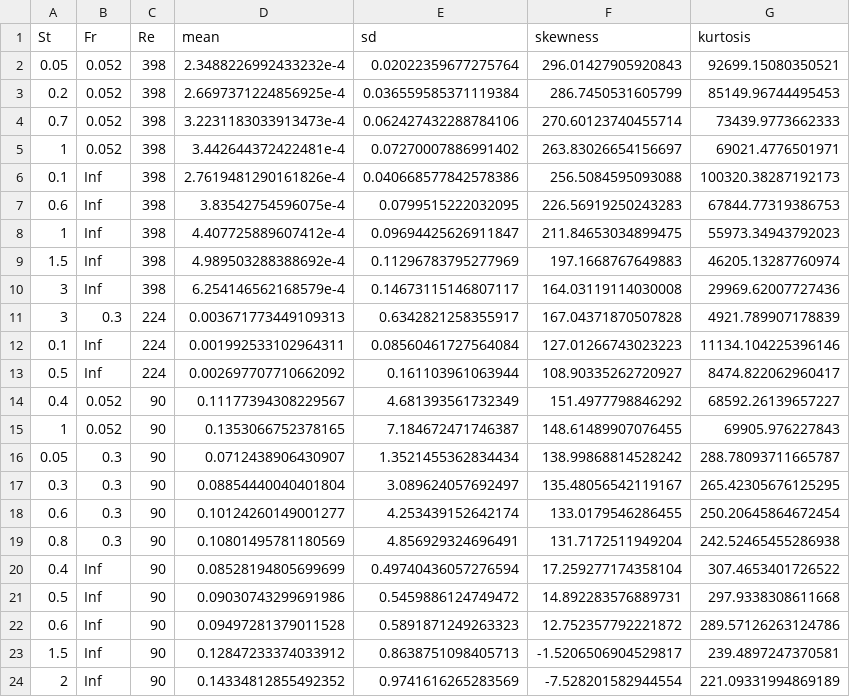
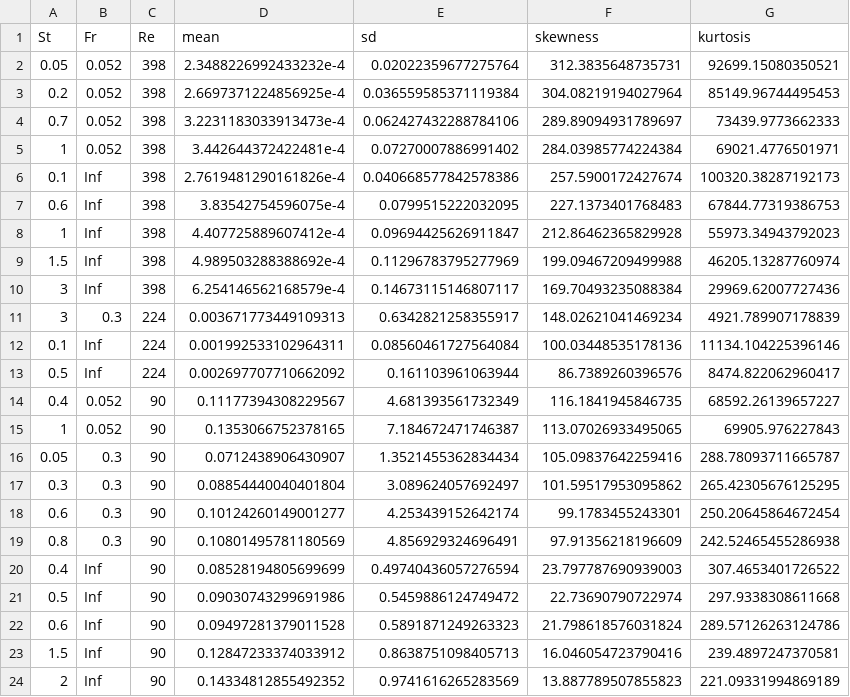
Before and after one commit to avaexelbirt/STA-325-Case-Study, a CSV file: Data/data-test-final.csv, drawn as a sheet.

```diff
--- a/Data/data-test-final.csv
+++ b/Data/data-test-final.csv
@@ -1,24 +1,24 @@
 St,Fr,Re,mean,sd,skewness,kurtosis
-0.05,0.052,398,2.3488226992433232e-4,0.02022359677275764,296.01427905920843,92699.15080350521
-0.2,0.052,398,2.6697371224856925e-4,0.036559585371119384,286.7450531605799,85149.96744495453
-0.7,0.052,398,3.2231183033913473e-4,0.062427432288784106,270.60123740455714,73439.9773662333
-1,0.052,398,3.442644372422481e-4,0.07270007886991402,263.83026654156697,69021.4776501971
-0.1,Inf,398,2.7619481290161826e-4,0.040668577842578386,256.5084595093088,100320.38287192173
-0.6,Inf,398,3.83542754596075e-4,0.0799515222032095,226.56919250243283,67844.77319386753
-1,Inf,398,4.407725889607412e-4,0.09694425626911847,211.84653034899475,55973.34943792023
-1.5,Inf,398,4.989503288388692e-4,0.11296783795277969,197.1668767649883,46205.13287760974
-3,Inf,398,6.254146562168579e-4,0.14673115146807117,164.03119114030008,29969.62007727436
-3,0.3,224,0.003671773449109313,0.6342821258355917,167.04371870507828,4921.789907178839
-0.1,Inf,224,0.001992533102964311,0.08560461727564084,127.01266743023223,11134.104225396146
-0.5,Inf,224,0.002697707710662092,0.161103961063944,108.90335262720927,8474.822062960417
-0.4,0.052,90,0.11177394308229567,4.681393561732349,151.4977798846292,68592.26139657227
-1,0.052,90,0.1353066752378165,7.184672471746387,148.61489907076455,69905.976227843
-0.05,0.3,90,0.0712438906430907,1.3521455362834434,138.99868814528242,288.78093711665787
-0.3,0.3,90,0.08854440040401804,3.089624057692497,135.48056542119167,265.42305676125295
-0.6,0.3,90,0.10124260149001277,4.253439152642174,133.0179546286455,250.20645864672454
-0.8,0.3,90,0.10801495781180569,4.856929324696491,131.7172511949204,242.52465455286938
-0.4,Inf,90,0.08528194805699699,0.49740436057276594,17.259277174358104,307.4653401726522
-0.5,Inf,90,0.09030743299691986,0.5459886124749472,14.892283576889731,297.9338308611668
-0.6,Inf,90,0.09497281379011528,0.5891871249263323,12.752357792221872,289.57126263124786
-1.5,Inf,90,0.12847233374033912,0.8638751098405713,-1.5206506904529817,239.4897247370581
-2,Inf,90,0.14334812855492352,0.9741616265283569,-7.528201582944554,221.09331994869189
+0.05,0.052,398,2.3488226992433232e-4,0.02022359677275764,312.3835648735731,92699.15080350521
+0.2,0.052,398,2.6697371224856925e-4,0.036559585371119384,304.08219194027964,85149.96744495453
+0.7,0.052,398,3.2231183033913473e-4,0.062427432288784106,289.89094931789697,73439.9773662333
+1,0.052,398,3.442644372422481e-4,0.07270007886991402,284.03985774224384,69021.4776501971
+0.1,Inf,398,2.7619481290161826e-4,0.040668577842578386,257.5900172427674,100320.38287192173
+0.6,Inf,398,3.83542754596075e-4,0.0799515222032095,227.1373401768483,67844.77319386753
+1,Inf,398,4.407725889607412e-4,0.09694425626911847,212.86462365829928,55973.34943792023
+1.5,Inf,398,4.989503288388692e-4,0.11296783795277969,199.09467209499988,46205.13287760974
+3,Inf,398,6.254146562168579e-4,0.14673115146807117,169.70493235088384,29969.62007727436
+3,0.3,224,0.003671773449109313,0.6342821258355917,148.02621041469234,4921.789907178839
+0.1,Inf,224,0.001992533102964311,0.08560461727564084,100.03448535178136,11134.104225396146
+0.5,Inf,224,0.002697707710662092,0.161103961063944,86.7389260396576,8474.822062960417
+0.4,0.052,90,0.11177394308229567,4.681393561732349,116.1841945846735,68592.26139657227
+1,0.052,90,0.1353066752378165,7.184672471746387,113.07026933495065,69905.976227843
+0.05,0.3,90,0.0712438906430907,1.3521455362834434,105.09837642259416,288.78093711665787
+0.3,0.3,90,0.08854440040401804,3.089624057692497,101.59517953095862,265.42305676125295
+0.6,0.3,90,0.10124260149001277,4.253439152642174,99.1783455243301,250.20645864672454
+0.8,0.3,90,0.10801495781180569,4.856929324696491,97.91356218196609,242.52465455286938
+0.4,Inf,90,0.08528194805699699,0.49740436057276594,23.797787690939003,307.4653401726522
+0.5,Inf,90,0.09030743299691986,0.5459886124749472,22.73690790722974,297.9338308611668
+0.6,Inf,90,0.09497281379011528,0.5891871249263323,21.798618576031824,289.57126263124786
+1.5,Inf,90,0.12847233374033912,0.8638751098405713,16.046054723790416,239.4897247370581
+2,Inf,90,0.14334812855492352,0.9741616265283569,13.887789507855823,221.09331994869189
```
Also changed, not shown: 1 other file.
